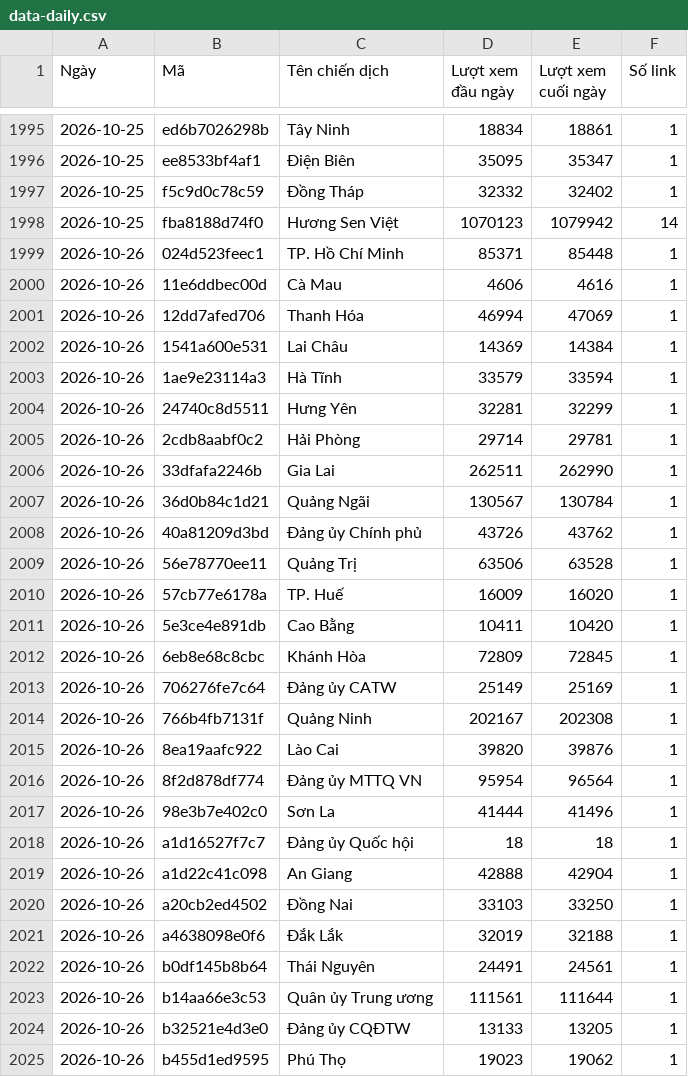
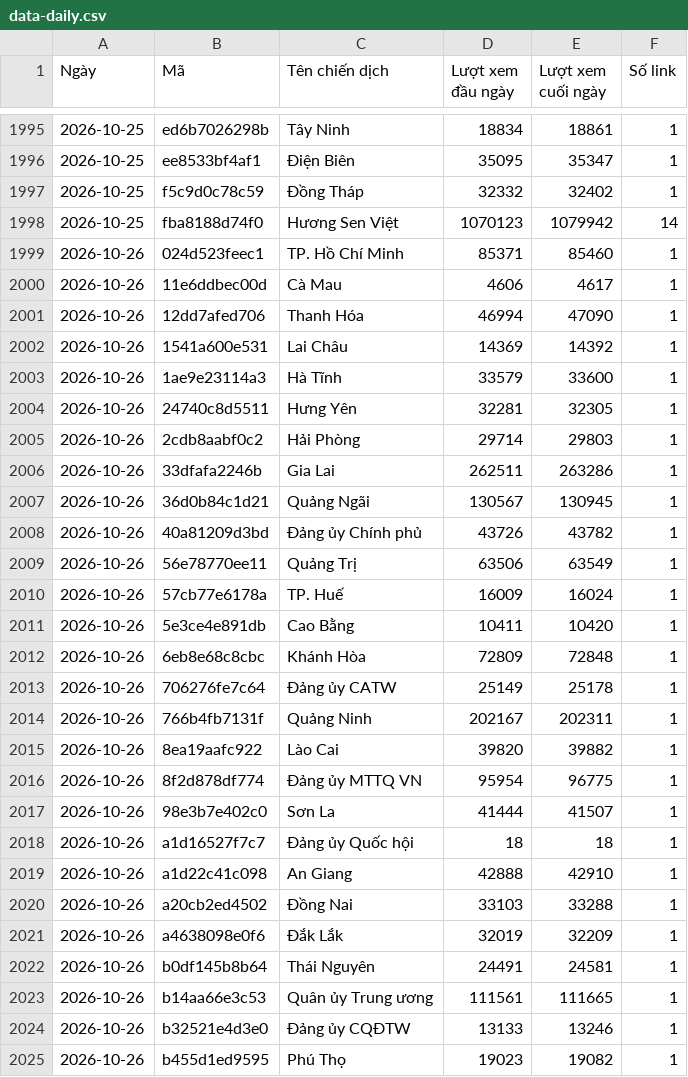
Before and after one commit to phuonglinh-ai/bangtongsaphuychuong, a CSV file: data-daily.csv, drawn as a sheet; only a part is shown, gaps mark what is left out; the diff covers the shown part only.

Commit message:
Update data 2026-10-26 10:00

```diff
--- a/data-daily.csv
+++ b/data-daily.csv
@@ -1998,28 +1998,28 @@
 2026-10-25,fba8188d74f0,Hương Sen Việt,1070123,1079942,14
-2026-10-26,024d523feec1,TP. Hồ Chí Minh,85371,85448,1
-2026-10-26,11e6ddbec00d,Cà Mau,4606,4616,1
-2026-10-26,12dd7afed706,Thanh Hóa,46994,47069,1
-2026-10-26,1541a600e531,Lai Châu,14369,14384,1
-2026-10-26,1ae9e23114a3,Hà Tĩnh,33579,33594,1
-2026-10-26,24740c8d5511,Hưng Yên,32281,32299,1
-2026-10-26,2cdb8aabf0c2,Hải Phòng,29714,29781,1
-2026-10-26,33dfafa2246b,Gia Lai,262511,262990,1
-2026-10-26,36d0b84c1d21,Quảng Ngãi,130567,130784,1
-2026-10-26,40a81209d3bd,Đảng ủy Chính phủ,43726,43762,1
-2026-10-26,56e78770ee11,Quảng Trị,63506,63528,1
-2026-10-26,57cb77e6178a,TP. Huế,16009,16020,1
+2026-10-26,024d523feec1,TP. Hồ Chí Minh,85371,85460,1
+2026-10-26,11e6ddbec00d,Cà Mau,4606,4617,1
+2026-10-26,12dd7afed706,Thanh Hóa,46994,47090,1
+2026-10-26,1541a600e531,Lai Châu,14369,14392,1
+2026-10-26,1ae9e23114a3,Hà Tĩnh,33579,33600,1
+2026-10-26,24740c8d5511,Hưng Yên,32281,32305,1
+2026-10-26,2cdb8aabf0c2,Hải Phòng,29714,29803,1
+2026-10-26,33dfafa2246b,Gia Lai,262511,263286,1
+2026-10-26,36d0b84c1d21,Quảng Ngãi,130567,130945,1
+2026-10-26,40a81209d3bd,Đảng ủy Chính phủ,43726,43782,1
+2026-10-26,56e78770ee11,Quảng Trị,63506,63549,1
+2026-10-26,57cb77e6178a,TP. Huế,16009,16024,1
 2026-10-26,5e3ce4e891db,Cao Bằng,10411,10420,1
-2026-10-26,6eb8e68c8cbc,Khánh Hòa,72809,72845,1
-2026-10-26,706276fe7c64,Đảng ủy CATW,25149,25169,1
-2026-10-26,766b4fb7131f,Quảng Ninh,202167,202308,1
-2026-10-26,8ea19aafc922,Lào Cai,39820,39876,1
-2026-10-26,8f2d878df774,Đảng ủy MTTQ VN,95954,96564,1
-2026-10-26,98e3b7e402c0,Sơn La,41444,41496,1
+2026-10-26,6eb8e68c8cbc,Khánh Hòa,72809,72848,1
+2026-10-26,706276fe7c64,Đảng ủy CATW,25149,25178,1
+2026-10-26,766b4fb7131f,Quảng Ninh,202167,202311,1
+2026-10-26,8ea19aafc922,Lào Cai,39820,39882,1
+2026-10-26,8f2d878df774,Đảng ủy MTTQ VN,95954,96775,1
+2026-10-26,98e3b7e402c0,Sơn La,41444,41507,1
 2026-10-26,a1d16527f7c7,Đảng ủy Quốc hội,18,18,1
-2026-10-26,a1d22c41c098,An Giang,42888,42904,1
-2026-10-26,a20cb2ed4502,Đồng Nai,33103,33250,1
-2026-10-26,a4638098e0f6,Đắk Lắk,32019,32188,1
-2026-10-26,b0df145b8b64,Thái Nguyên,24491,24561,1
-2026-10-26,b14aa66e3c53,Quân ủy Trung ương,111561,111644,1
-2026-10-26,b32521e4d3e0,Đảng ủy CQĐTW,13133,13205,1
-2026-10-26,b455d1ed9595,Phú Thọ,19023,19062,1
+2026-10-26,a1d22c41c098,An Giang,42888,42910,1
+2026-10-26,a20cb2ed4502,Đồng Nai,33103,33288,1
+2026-10-26,a4638098e0f6,Đắk Lắk,32019,32209,1
+2026-10-26,b0df145b8b64,Thái Nguyên,24491,24581,1
+2026-10-26,b14aa66e3c53,Quân ủy Trung ương,111561,111665,1
+2026-10-26,b32521e4d3e0,Đảng ủy CQĐTW,13133,13246,1
+2026-10-26,b455d1ed9595,Phú Thọ,19023,19082,1
```
Also changed, not shown: 13 edited cells elsewhere in this file, data.csv.
